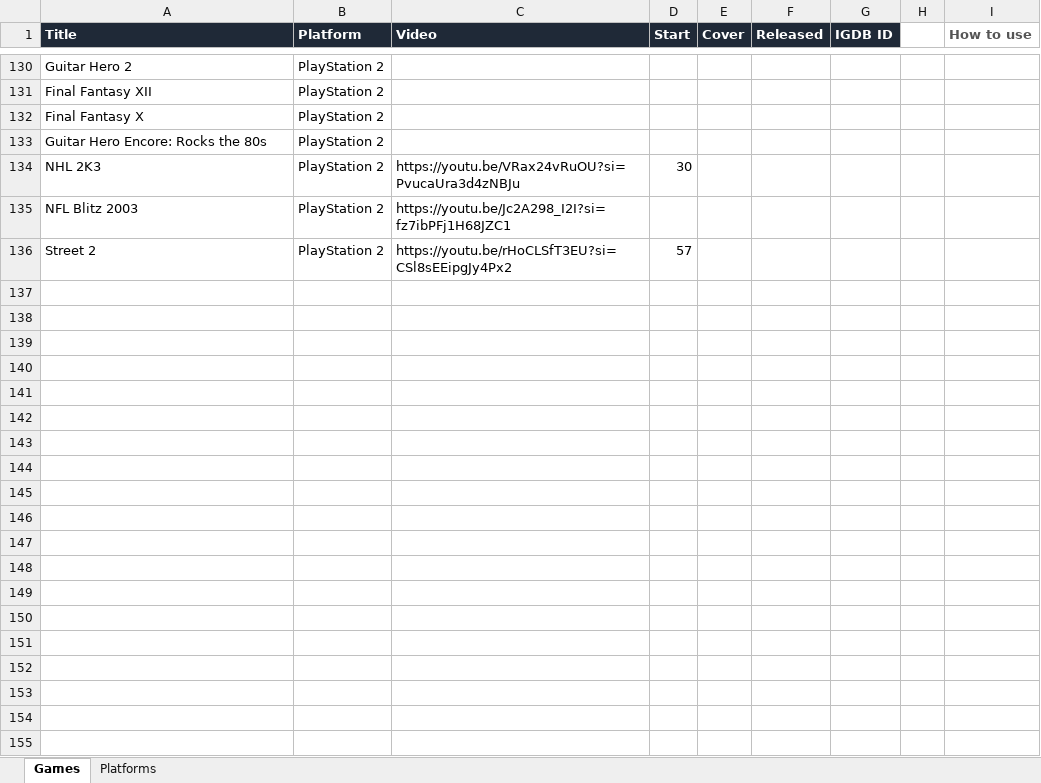
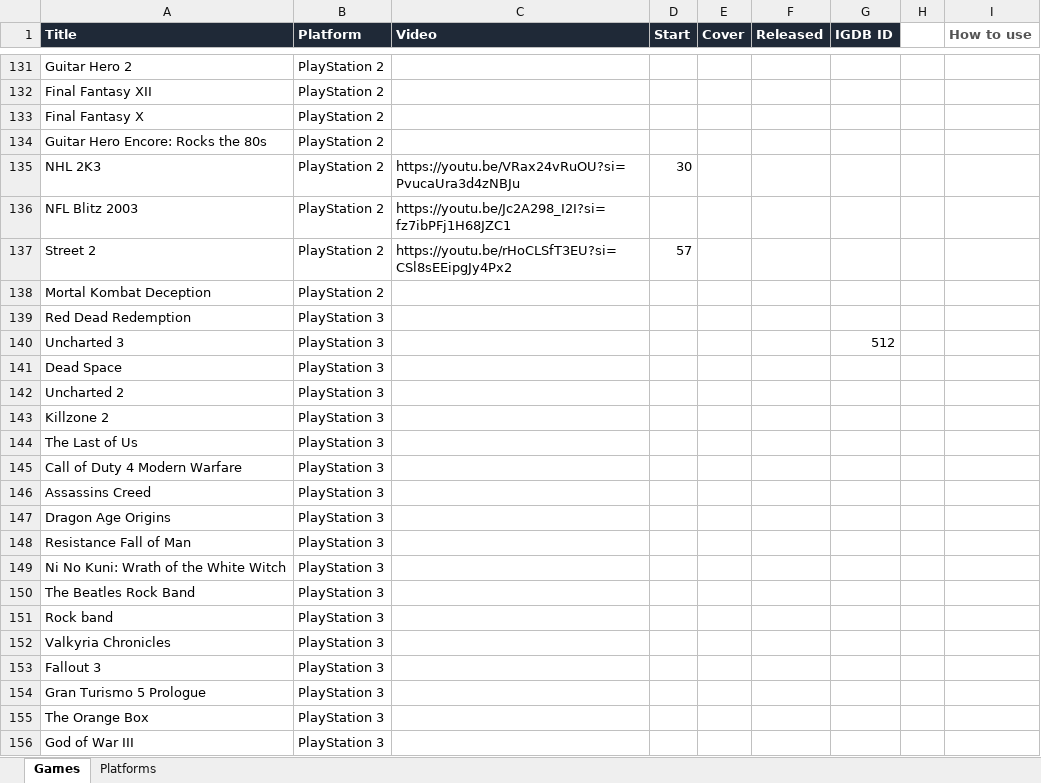
Before and after one commit to djsimtech/game-library, an Excel workbook: Video Game Collection.xlsx, sheet Games, drawn as a sheet; only a part is shown, gaps mark what is left out; values as stored, in another font and other column widths than the file's, no borders; the diff covers the shown part only; the diff names each change by its address in the sheet, - before the commit and + after, or states it on an @@ line.

Commit message:
Added PS3 Titles

```diff
--- a/Video Game Collection.xlsx (sheet Games)
+++ b/Video Game Collection.xlsx (sheet Games)
+row 138: Mortal Kombat Deception | PlayStation 2
+row 139: Red Dead Redemption | PlayStation 3
+row 140: Uncharted 3 | PlayStation 3 |  |  |  |  | 512
+row 141: Dead Space | PlayStation 3
+row 142: Uncharted 2 | PlayStation 3
+row 143: Killzone 2 | PlayStation 3
+row 144: The Last of Us | PlayStation 3
+row 145: Call of Duty 4 Modern Warfare | PlayStation 3
+row 146: Assassins Creed | PlayStation 3
+row 147: Dragon Age Origins | PlayStation 3
+row 148: Resistance Fall of Man | PlayStation 3
+row 149: Ni No Kuni: Wrath of the White Witch | PlayStation 3
+row 150: The Beatles Rock Band | PlayStation 3
+row 151: Rock band | PlayStation 3
+row 152: Valkyria Chronicles | PlayStation 3
+row 153: Fallout 3 | PlayStation 3
+row 154: Gran Turismo 5 Prologue | PlayStation 3
+row 155: The Orange Box | PlayStation 3
+row 156: God of War III | PlayStation 3
```
Also changed, not shown: 18 added rows elsewhere in this sheet, sheet Platforms, 40 other files.
